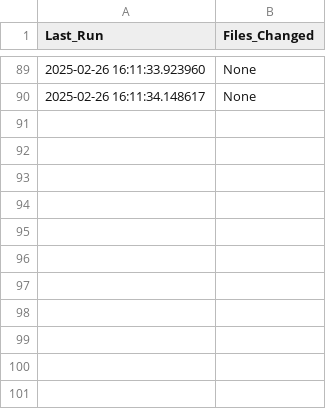
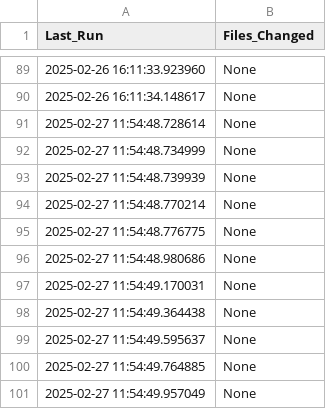
Before and after one commit to MaxDowner/terrific-totes-data-pipeline, a CSV file: logs/last_run.csv, drawn as a sheet; only a part is shown, gaps mark what is left out; the diff names each change by its address in the sheet, - before the commit and + after, or states it on an @@ line.

```diff
--- a/logs/last_run.csv
+++ b/logs/last_run.csv
+row 91: 2025-02-27 11:54:48.728614 | None
+row 92: 2025-02-27 11:54:48.734999 | None
+row 93: 2025-02-27 11:54:48.739939 | None
+row 94: 2025-02-27 11:54:48.770214 | None
+row 95: 2025-02-27 11:54:48.776775 | None
+row 96: 2025-02-27 11:54:48.980686 | None
+row 97: 2025-02-27 11:54:49.170031 | None
+row 98: 2025-02-27 11:54:49.364438 | None
+row 99: 2025-02-27 11:54:49.595637 | None
+row 100: 2025-02-27 11:54:49.764885 | None
+row 101: 2025-02-27 11:54:49.957049 | None
```
Also changed, not shown: 3 other files.
